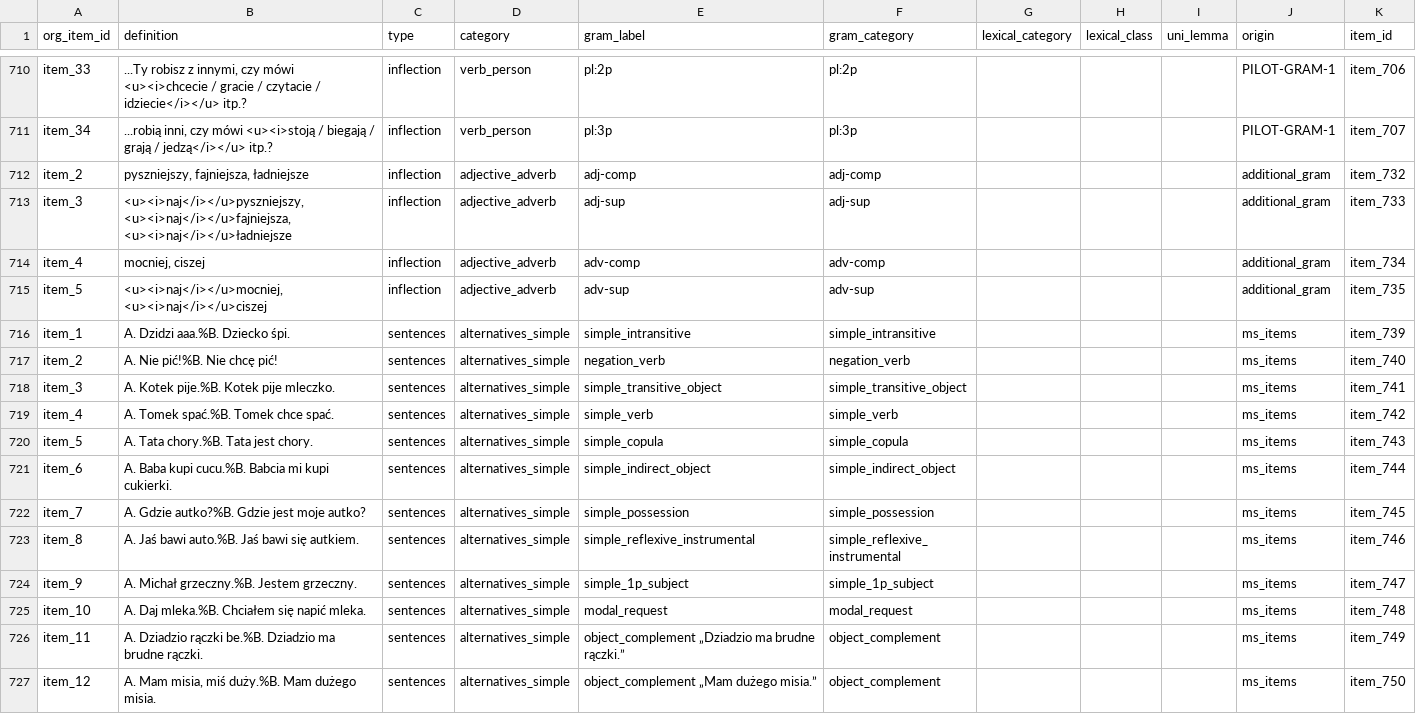
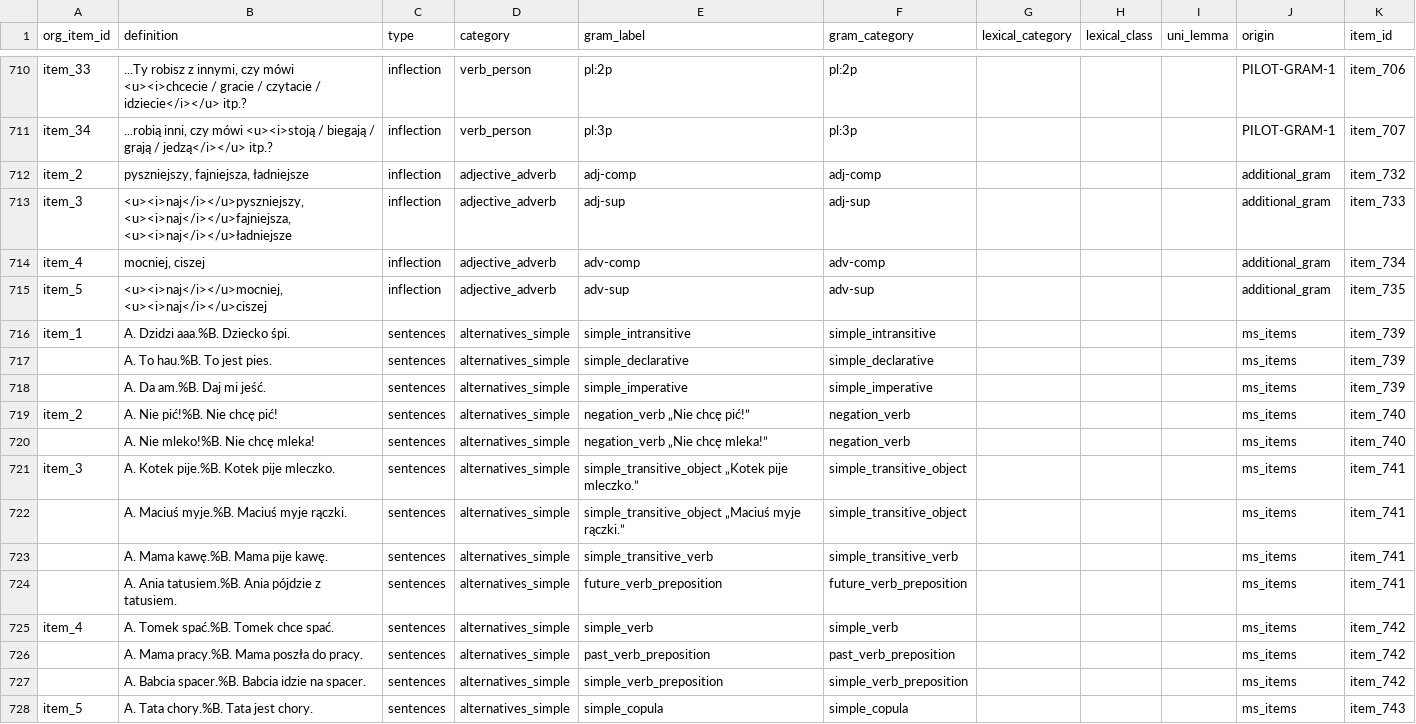
Before and after one commit to pikrol/CDI-online, a CSV file: www/languages/pl/forms/static/ws-gram-p2/items.csv, drawn as a sheet; only a part is shown, gaps mark what is left out; the shorter side is filled out with more unchanged rows; the diff covers the shown part only.

Commit message:
More simple alternatives from Smocz Added all but four that either made no sense to me or redundant with inflection items

```diff
--- a/www/languages/pl/forms/static/ws-gram-p2/items.csv
+++ b/www/languages/pl/forms/static/ws-gram-p2/items.csv
@@ -716,5 +716,13 @@ item_5;<u><i>naj</i></u>mocniej, <u><i>naj</i></u>ciszej;inflection;adjective_ad
 item_1;A. Dzidzi aaa.%B. Dziecko śpi.;sentences;alternatives_simple;simple_intransitive;simple_intransitive;;;;ms_items;item_739
-item_2;A. Nie pić!%B. Nie chcę pić!;sentences;alternatives_simple;negation_verb;negation_verb;;;;ms_items;item_740
-item_3;A. Kotek pije.%B. Kotek pije mleczko.;sentences;alternatives_simple;simple_transitive_object;simple_transitive_object;;;;ms_items;item_741
+;A. To hau.%B. To jest pies.;sentences;alternatives_simple;simple_declarative;simple_declarative;;;;ms_items;item_739
+;A. Da am.%B. Daj mi jeść.;sentences;alternatives_simple;simple_imperative;simple_imperative;;;;ms_items;item_739
+item_2;A. Nie pić!%B. Nie chcę pić!;sentences;alternatives_simple;negation_verb „Nie chcę pić!”;negation_verb;;;;ms_items;item_740
+;A. Nie mleko!%B. Nie chcę mleka!;sentences;alternatives_simple;negation_verb „Nie chcę mleka!”;negation_verb;;;;ms_items;item_740
+item_3;A. Kotek pije.%B. Kotek pije mleczko.;sentences;alternatives_simple;simple_transitive_object „Kotek pije mleczko.”;simple_transitive_object;;;;ms_items;item_741
+;A. Maciuś myje.%B. Maciuś myje rączki.;sentences;alternatives_simple;simple_transitive_object „Maciuś myje rączki.”;simple_transitive_object;;;;ms_items;item_741
+;A. Mama kawę.%B. Mama pije kawę.;sentences;alternatives_simple;simple_transitive_verb;simple_transitive_verb;;;;ms_items;item_741
+;A. Ania tatusiem.%B. Ania pójdzie z tatusiem.;sentences;alternatives_simple;future_verb_preposition;future_verb_preposition;;;;ms_items;item_741
 item_4;A. Tomek spać.%B. Tomek chce spać.;sentences;alternatives_simple;simple_verb;simple_verb;;;;ms_items;item_742
+;A. Mama pracy.%B. Mama poszła do pracy.;sentences;alternatives_simple;past_verb_preposition;past_verb_preposition;;;;ms_items;item_742
+;A. Babcia spacer.%B. Babcia idzie na spacer.;sentences;alternatives_simple;simple_verb_preposition;simple_verb_preposition;;;;ms_items;item_742
 item_5;A. Tata chory.%B. Tata jest chory.;sentences;alternatives_simple;simple_copula;simple_copula;;;;ms_items;item_743
```
Also changed, not shown: 4 added rows elsewhere in this file.
